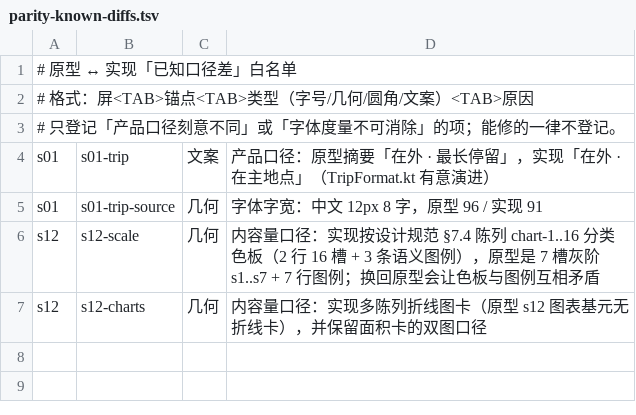
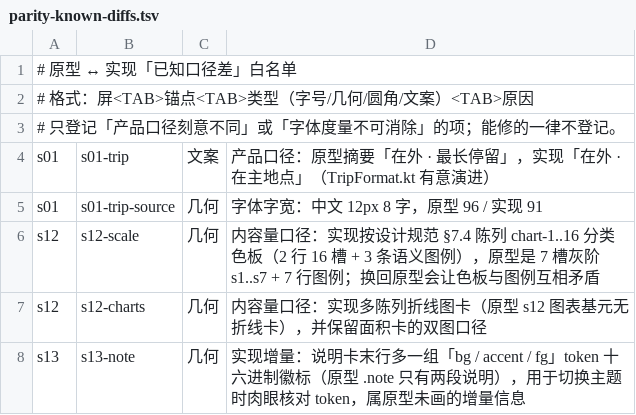
Before and after one commit to baosfeng/android-monitor, a TSV file: scripts/parity-known-diffs.tsv, drawn as a sheet; the diff names each change by its address in the sheet, - before the commit and + after, or states it on an @@ line.

Commit message:
测试(对照): 对照脚本口径统一 + 台账基线更新到 11 屏
- parity-native.mjs：
  - 滚动容器扩到 -content / -body / -timeline（只判存在）
  - 容器类锚点（-records / -rules / -list / -summary / -legend）与小时组卡（sNN-g09）
    只比 x/w，不比 h —— 原型挂整块容器、实现挂小节头或 stickyHeader，高度无从对齐
  - 缺块先查 scripts/anchor-retired.tsv（作废 / 原型外壳 / 待实现本就不该有锚点），
    再查已知口径差白名单；两处都没登记才算 P0
- parity-known-diffs.tsv 增补 s12-scale / s12-charts / s13-note 三条内容量口径差
- 台账：基线表扩到 11 屏（P0 全 0），补齐锚点口径与行盒已应用清单

实测：s01/s02/s03/s04/s06/s11/s13 P1 = 0；s07 3、s10 5、s12 6、s16 12 全部有明确归因。
门禁：check-docs / check-anchors / check-prototype-rules / check-ui-rules 全 PASS。

```diff
--- a/scripts/parity-known-diffs.tsv
+++ b/scripts/parity-known-diffs.tsv
+row 8: s13 | s13-note | 几何 | 实现增量：说明卡末行多一组「bg / accent / fg」token 十六进制徽标（原型 .note 只有两段说明），用于切换主题时肉眼核对 token，属原型未画的增量信息
```
Also changed, not shown: 2 other files.
